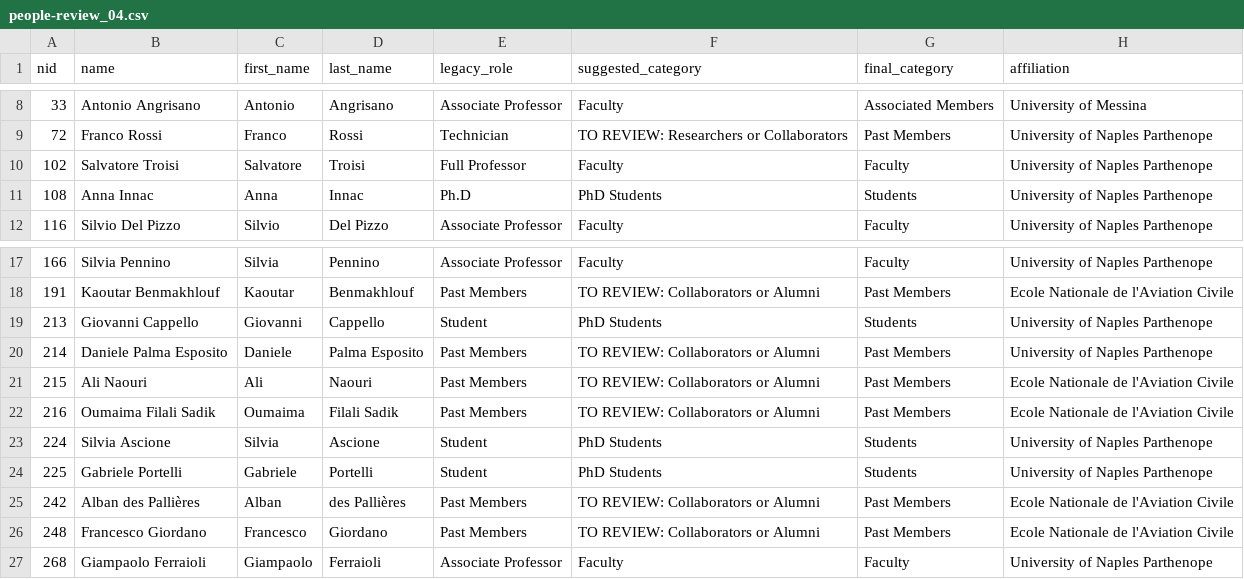
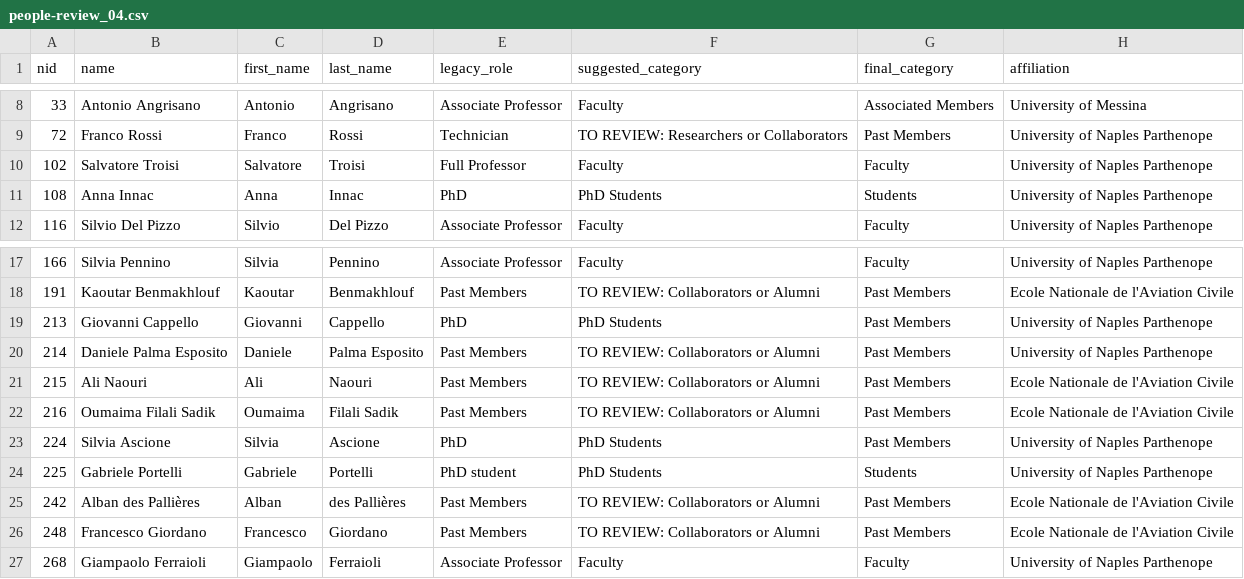
Before and after one commit to PANG-Parthenope/pang-next, a CSV file: content/people/people-review_04.csv, drawn as a sheet; only a part is shown, gaps mark what is left out; the diff names each change by its address in the sheet, - before the commit and + after, or states it on an @@ line.

Commit message:
loghi e nuovo csv people

```diff
--- a/content/people/people-review_04.csv
+++ b/content/people/people-review_04.csv
-E11 (legacy_role): Ph.D
+E11 (legacy_role): PhD
-E19 (legacy_role): Student
+E19 (legacy_role): PhD
-G19 (final_category): Students
+G19 (final_category): Past Members
-E23 (legacy_role): Student
+E23 (legacy_role): PhD
-G23 (final_category): Students
+G23 (final_category): Past Members
-E24 (legacy_role): Student
+E24 (legacy_role): PhD student
```
Also changed, not shown: 4 other files.
